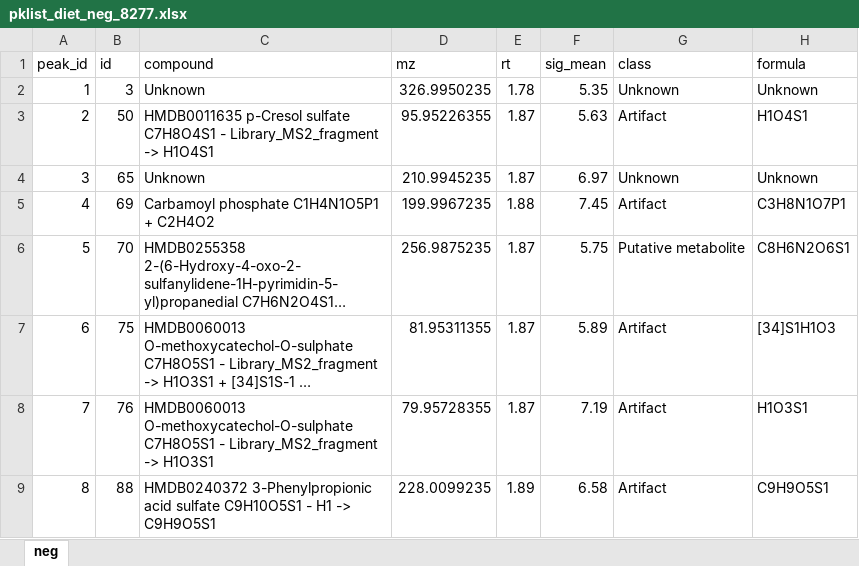
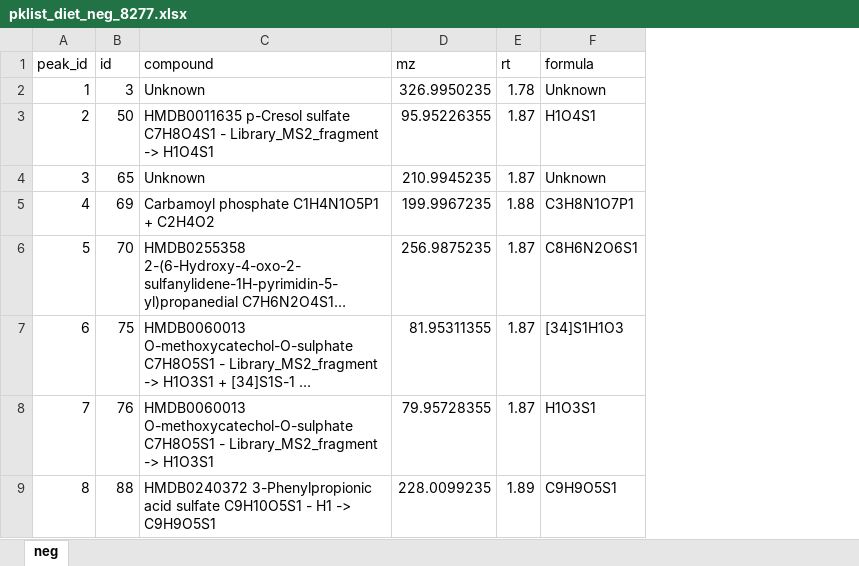
Before and after one commit to xxing9703/autopeak, an Excel workbook: pklist/pklist_diet_neg_8277.xlsx, sheet neg, drawn as a sheet; only a part is shown; long unchanged cells end in …; values as stored, in another font and other column widths than the file's, no borders; the diff names each change by its address in the sheet, - before the commit and + after, or states it on an @@ line.

```diff
--- a/pklist/pklist_diet_neg_8277.xlsx (sheet neg)
+++ b/pklist/pklist_diet_neg_8277.xlsx (sheet neg)
-column F (sig_mean), rows 2-9: 5.35 | 5.63 | 6.97 | 7.45 | 5.75 | 5.89 | 7.19 | 6.58
-column G (class), rows 2-9: Unknown | Artifact | Unknown | Artifact | Putative metabolite | Artifact | Artifact | Artifact
```
Also changed, not shown: pklist/pklist_diet_pos_8080.xlsx, 6 other files.
